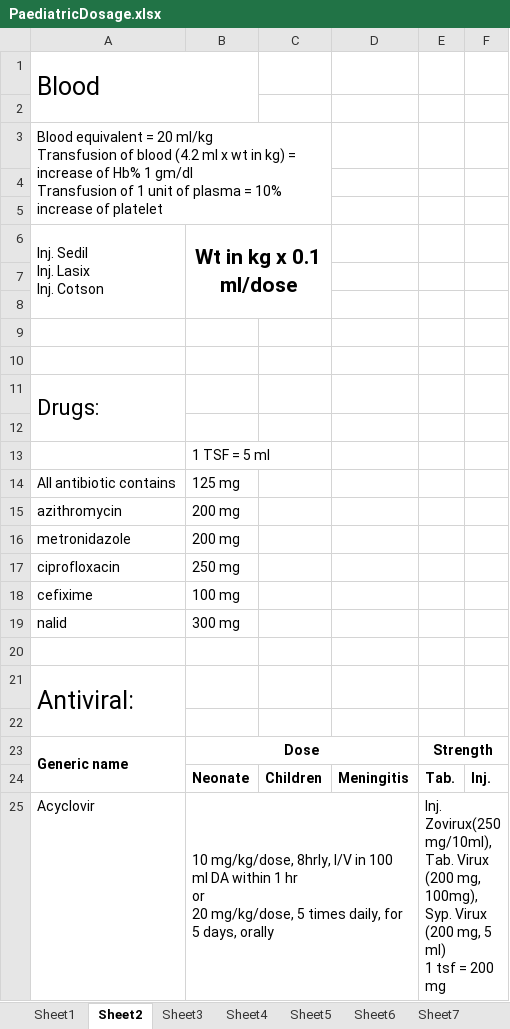
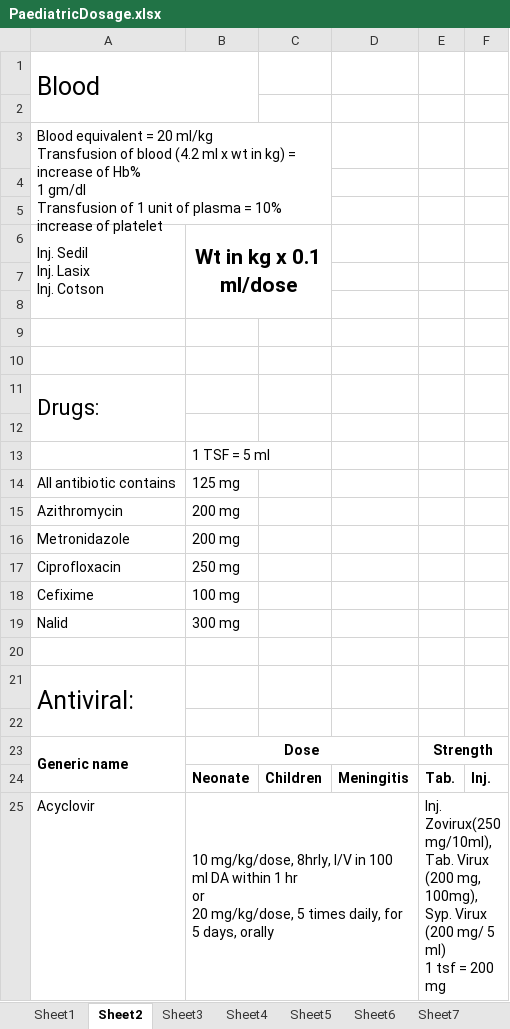
Before and after one commit to shahratin/notes, an Excel workbook: PaediatricDosage.xlsx, sheet Sheet2, drawn as a sheet; values as stored, in another font and other column widths than the file's, no borders; the diff names each change by its address in the sheet, - before the commit and + after, or states it on an @@ line.

```diff
--- a/PaediatricDosage.xlsx (sheet Sheet2)
+++ b/PaediatricDosage.xlsx (sheet Sheet2)
-A3: …of platelet
+A3: …of platelet
-A15: azithromycin
+A15: Azithromycin
-A16: metronidazole
+A16: Metronidazole
-A17: ciprofloxacin
+A17: Ciprofloxacin
-A18: cefixime
+A18: Cefixime
-A19: nalid
+A19: Nalid
-E25: …Virux (200 mg, 5 ml)…
+E25: …Virux (200 mg/ 5 ml)…
```
Also changed, not shown: sheet Sheet3, sheet Sheet6, sheet Sheet5, sheet Sheet4, sheet Sheet8, sheet Sheet7, 2 more sheets, other sheet tabs.
